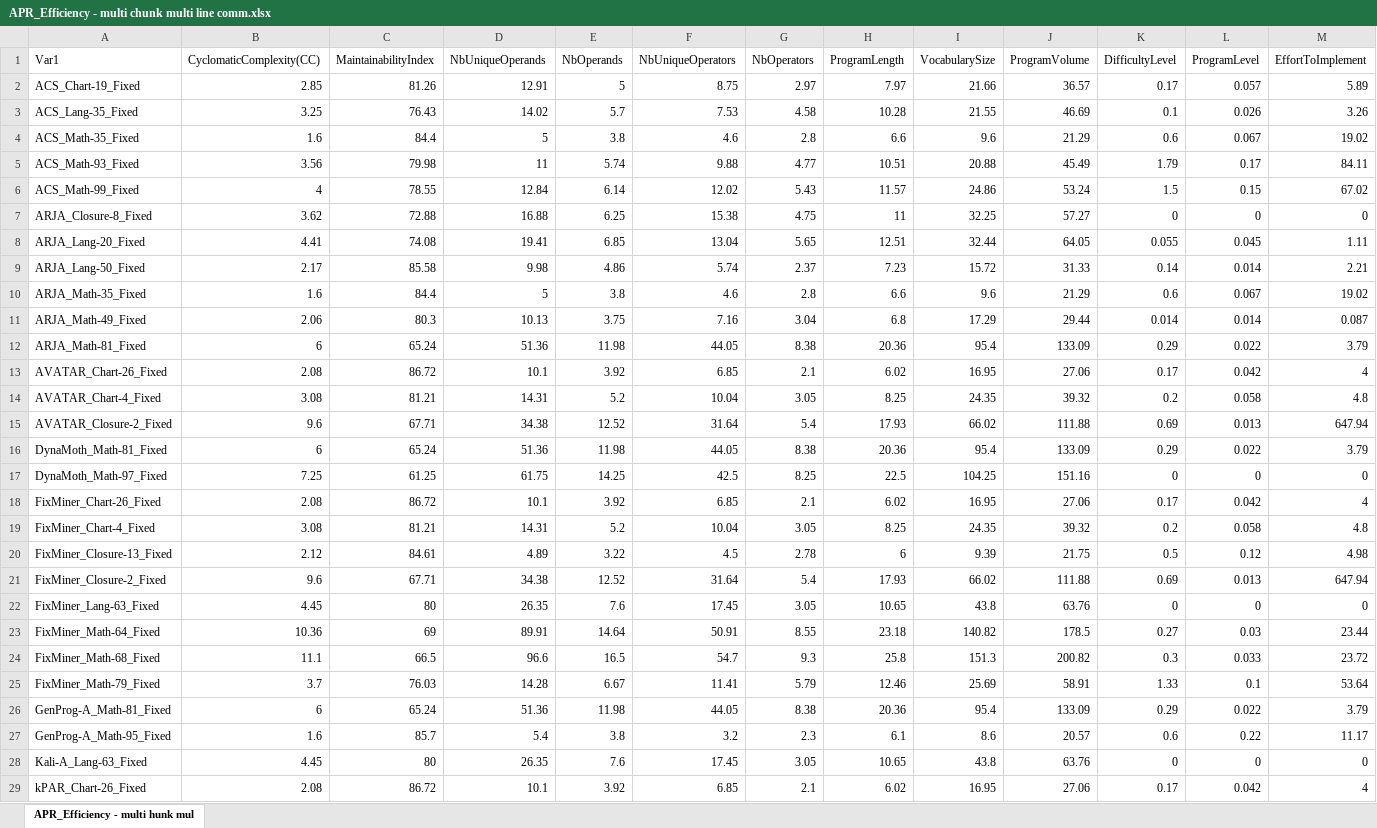
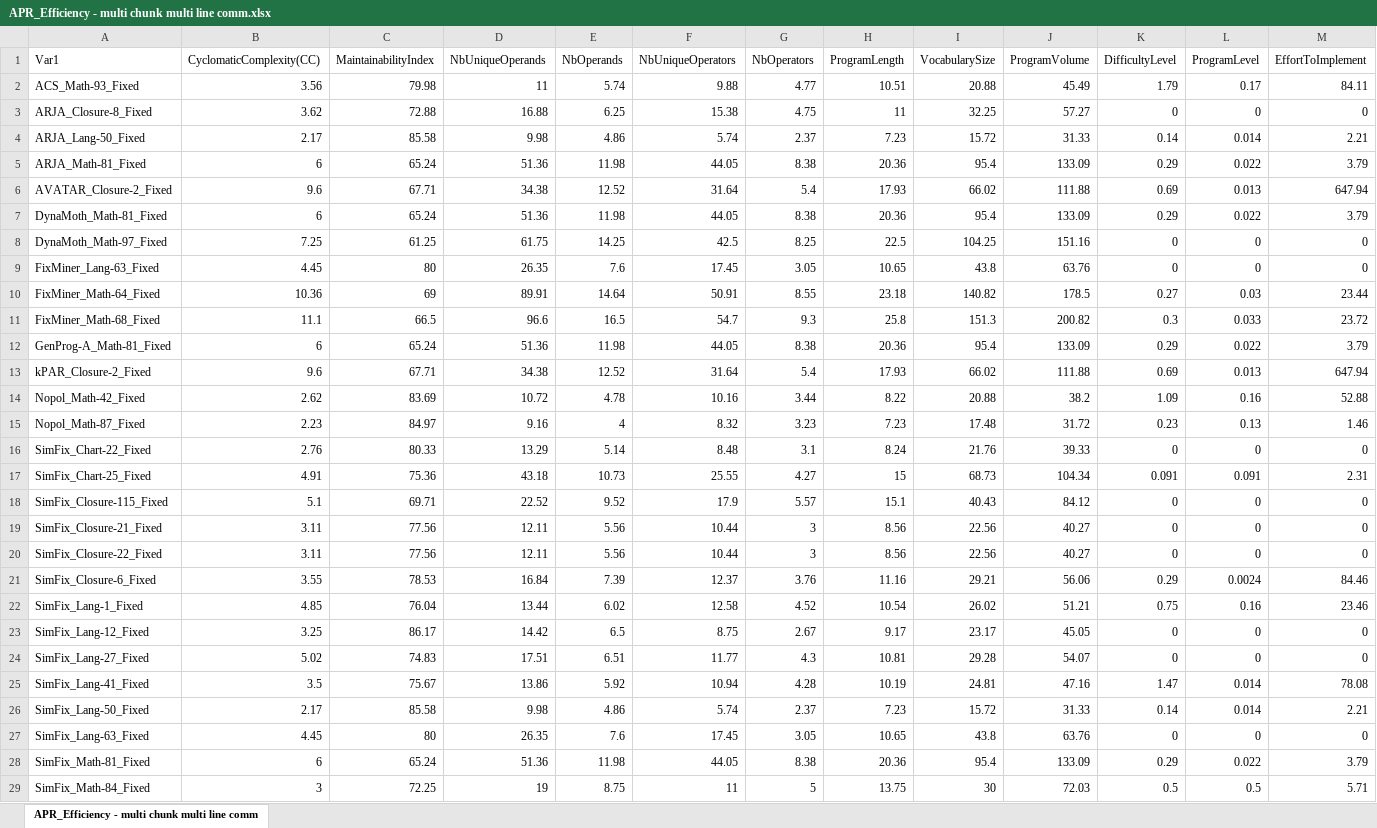
Before and after one commit to zaricu22/APR-PQA, an Excel workbook: 7. Statistic Analysis/Datasheets/JAVA/Chunks/APR_Efficiency - multi chunk multi line comm.xlsx, sheet APR_Efficiency - multi chunk multi line comm, drawn as a sheet; only a part is shown; the shorter side is filled out with more unchanged rows; values as stored, in another font and other column widths than the file's, no borders; rows hold the shown columns only; the diff covers the shown part only; the diff names each change by its address in the sheet, - before the commit and + after, or states it on an @@ line.

```diff
--- a/7. Statistic Analysis/Datasheets/JAVA/Chunks/APR_Efficiency - multi chunk multi line comm.xlsx (sheet APR_Efficiency - multi chunk multi line comm)
+++ b/7. Statistic Analysis/Datasheets/JAVA/Chunks/APR_Efficiency - multi chunk multi line comm.xlsx (sheet APR_Efficiency - multi chunk multi line comm)
-sheet tab: APR_Efficiency - multi hunk mul
+sheet tab: APR_Efficiency - multi chunk multi line comm
-row 2: ACS_Chart-19_Fixed | 2.85 | 81.26 | 12.91 | 5 | 8.75 | 2.97 | 7.97 | 21.66 | 36.57 | 0.17 | 0.057 | 5.89
-row 3: ACS_Lang-35_Fixed | 3.25 | 76.43 | 14.02 | 5.7 | 7.53 | 4.58 | 10.28 | 21.55 | 46.69 | 0.1 | 0.026 | 3.26
-row 4: ACS_Math-35_Fixed | 1.6 | 84.4 | 5 | 3.8 | 4.6 | 2.8 | 6.6 | 9.6 | 21.29 | 0.6 | 0.067 | 19.02
-row 6: ACS_Math-99_Fixed | 4 | 78.55 | 12.84 | 6.14 | 12.02 | 5.43 | 11.57 | 24.86 | 53.24 | 1.5 | 0.15 | 67.02
-row 8: ARJA_Lang-20_Fixed | 4.41 | 74.08 | 19.41 | 6.85 | 13.04 | 5.65 | 12.51 | 32.44 | 64.05 | 0.055 | 0.045 | 1.11
-row 10: ARJA_Math-35_Fixed | 1.6 | 84.4 | 5 | 3.8 | 4.6 | 2.8 | 6.6 | 9.6 | 21.29 | 0.6 | 0.067 | 19.02
-row 11: ARJA_Math-49_Fixed | 2.06 | 80.3 | 10.13 | 3.75 | 7.16 | 3.04 | 6.8 | 17.29 | 29.44 | 0.014 | 0.014 | 0.087
-row 13: AVATAR_Chart-26_Fixed | 2.08 | 86.72 | 10.1 | 3.92 | 6.85 | 2.1 | 6.02 | 16.95 | 27.06 | 0.17 | 0.042 | 4
-row 14: AVATAR_Chart-4_Fixed | 3.08 | 81.21 | 14.31 | 5.2 | 10.04 | 3.05 | 8.25 | 24.35 | 39.32 | 0.2 | 0.058 | 4.8
-row 18: FixMiner_Chart-26_Fixed | 2.08 | 86.72 | 10.1 | 3.92 | 6.85 | 2.1 | 6.02 | 16.95 | 27.06 | 0.17 | 0.042 | 4
-row 19: FixMiner_Chart-4_Fixed | 3.08 | 81.21 | 14.31 | 5.2 | 10.04 | 3.05 | 8.25 | 24.35 | 39.32 | 0.2 | 0.058 | 4.8
-row 20: FixMiner_Closure-13_Fixed | 2.12 | 84.61 | 4.89 | 3.22 | 4.5 | 2.78 | 6 | 9.39 | 21.75 | 0.5 | 0.12 | 4.98
-row 21: FixMiner_Closure-2_Fixed | 9.6 | 67.71 | 34.38 | 12.52 | 31.64 | 5.4 | 17.93 | 66.02 | 111.88 | 0.69 | 0.013 | 647.94
-row 25: FixMiner_Math-79_Fixed | 3.7 | 76.03 | 14.28 | 6.67 | 11.41 | 5.79 | 12.46 | 25.69 | 58.91 | 1.33 | 0.1 | 53.64
-row 27: GenProg-A_Math-95_Fixed | 1.6 | 85.7 | 5.4 | 3.8 | 3.2 | 2.3 | 6.1 | 8.6 | 20.57 | 0.6 | 0.22 | 11.17
-row 28: Kali-A_Lang-63_Fixed | 4.45 | 80 | 26.35 | 7.6 | 17.45 | 3.05 | 10.65 | 43.8 | 63.76 | 0 | 0 | 0
-row 29: kPAR_Chart-26_Fixed | 2.08 | 86.72 | 10.1 | 3.92 | 6.85 | 2.1 | 6.02 | 16.95 | 27.06 | 0.17 | 0.042 | 4
```
Also changed, not shown: 14 removed rows elsewhere in this sheet, 4. APR_Eff_Plausible_D4J_Metrics/APR_Eff_Complexity_525_Avg.xlsx, 7. Statistic Analysis/Datasheets/JAVA/Chunks/APR_Efficiency - multi chunk comm.xlsx, 50 other files.
